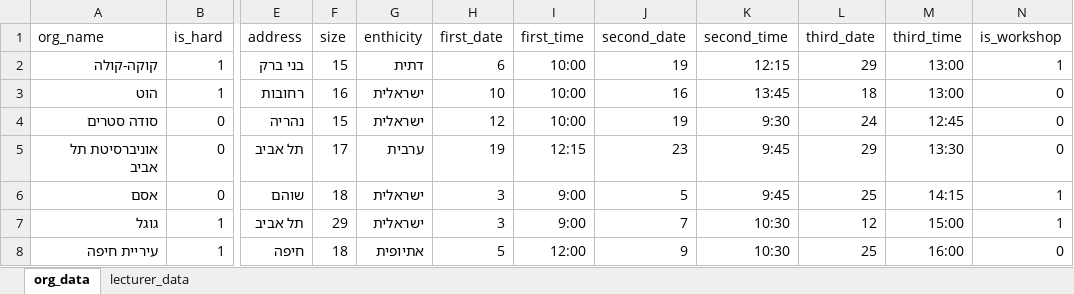
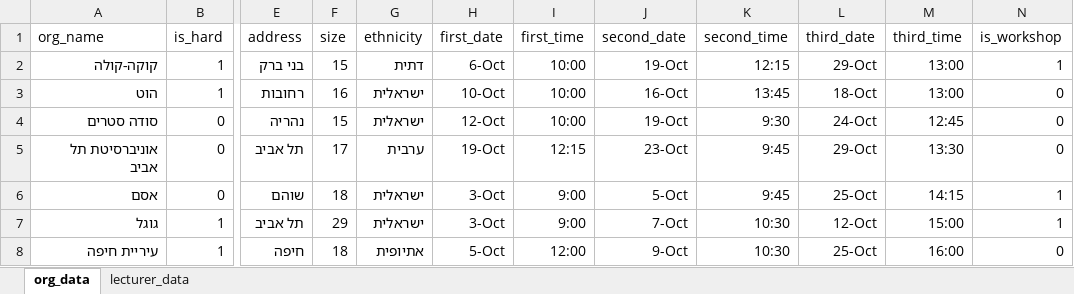
Before and after one commit to tomerbgu/OneInNine, an Excel workbook: test_data/medium sized data/data.xlsx, sheet org_data, drawn as a sheet; only a part is shown, gaps mark what is left out; values as stored, in another font and other column widths than the file's, no borders; the diff names each change by its address in the sheet, - before the commit and + after, or states it on an @@ line.

```diff
--- a/test_data/medium sized data/data.xlsx (sheet org_data)
+++ b/test_data/medium sized data/data.xlsx (sheet org_data)
-G1: enthicity
+G1: ethnicity
-H2 (first_date): 6
+H2 (first_date): 6-Oct
-J2 (second_date): 19
+J2 (second_date): 19-Oct
-L2 (third_date): 29
+L2 (third_date): 29-Oct
-H3 (first_date): 10
+H3 (first_date): 10-Oct
-J3 (second_date): 16
+J3 (second_date): 16-Oct
-L3 (third_date): 18
+L3 (third_date): 18-Oct
-H4 (first_date): 12
+H4 (first_date): 12-Oct
-J4 (second_date): 19
+J4 (second_date): 19-Oct
-L4 (third_date): 24
+L4 (third_date): 24-Oct
-H5 (first_date): 19
+H5 (first_date): 19-Oct
-J5 (second_date): 23
+J5 (second_date): 23-Oct
-L5 (third_date): 29
+L5 (third_date): 29-Oct
-H6:H7 (first_date): 3
+H6:H7 (first_date): 3-Oct
-J6 (second_date): 5
+J6 (second_date): 5-Oct
-L6 (third_date): 25
+L6 (third_date): 25-Oct
-J7 (second_date): 7
+J7 (second_date): 7-Oct
-L7 (third_date): 12
+L7 (third_date): 12-Oct
-H8 (first_date): 5
+H8 (first_date): 5-Oct
-J8 (second_date): 9
+J8 (second_date): 9-Oct
-L8 (third_date): 25
+L8 (third_date): 25-Oct
```
Also changed, not shown: sheet lecturer_data, test_data/lect_and_guide/Calendar_for_2023.xlsx, test_data/only lecturer/Calendar_for_2023.xlsx, 4 other files.
